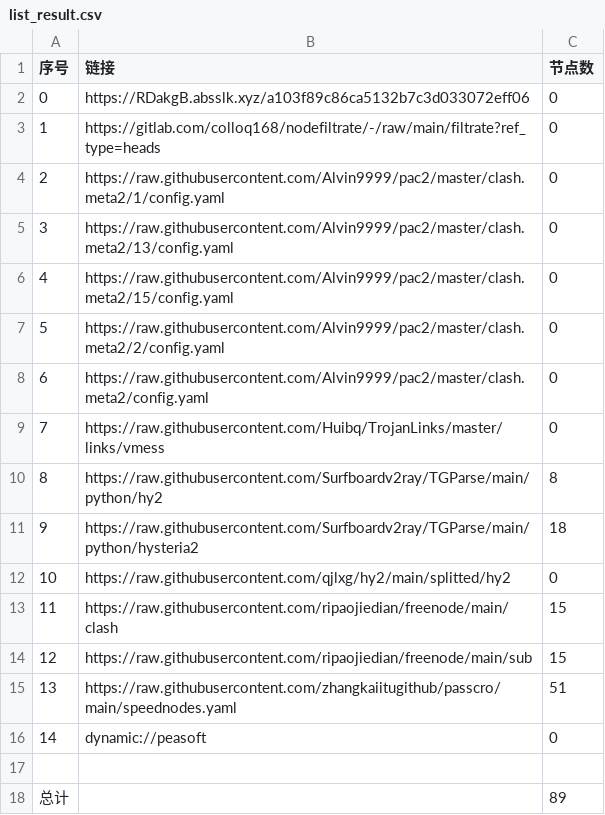
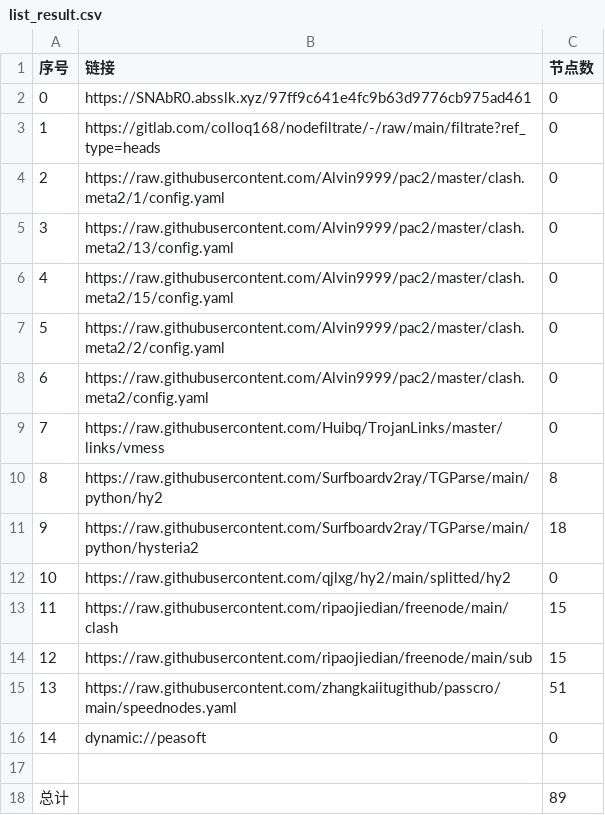
Before and after one commit to A2722629488/zidongpachong, a CSV file: list_result.csv, drawn as a sheet.

```diff
--- a/list_result.csv
+++ b/list_result.csv
@@ -1,3 +1,3 @@
 序号,链接,节点数
-0,https://RDakgB.absslk.xyz/a103f89c86ca5132b7c3d033072eff06,0
+0,https://SNAbR0.absslk.xyz/97ff9c641e4fc9b63d9776cb975ad461,0
 1,https://gitlab.com/colloq168/nodefiltrate/-/raw/main/filtrate?ref_type=heads,0
```
Also changed, not shown: 3 other files.
